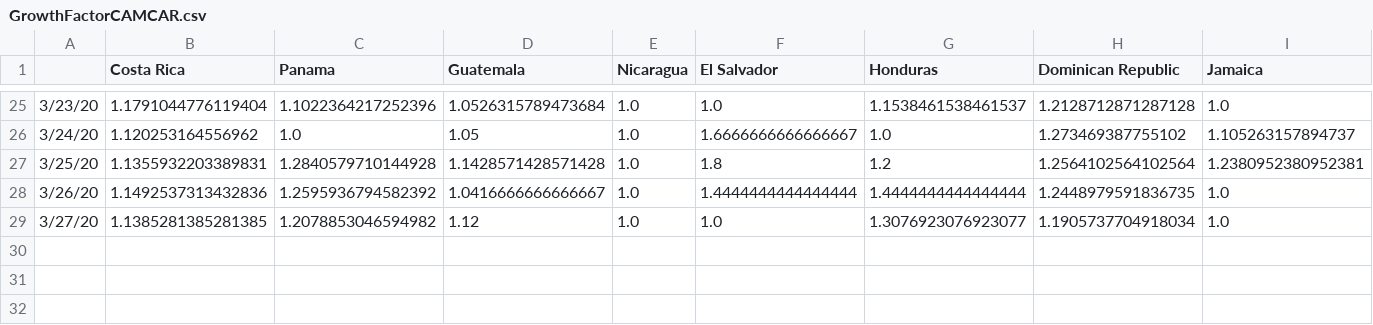
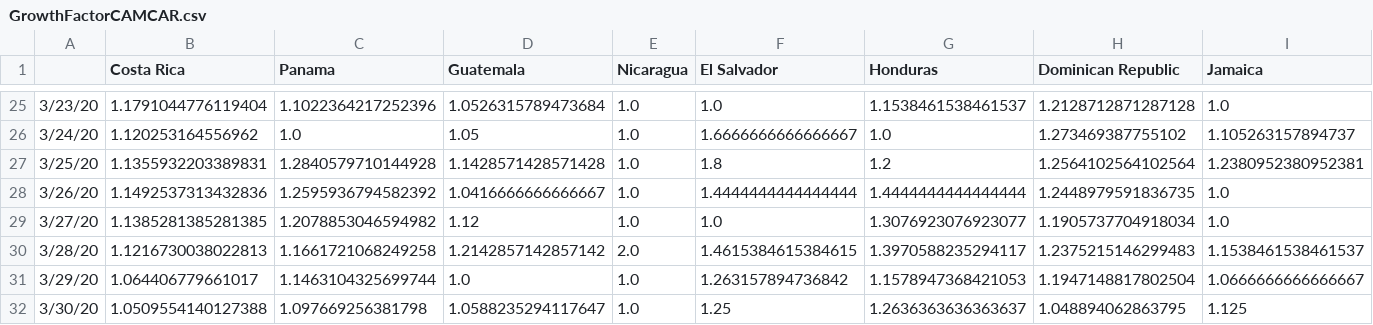
Before and after one commit to andresdha/COVID_Analysis, a CSV file: GrowthFactorCAMCAR.csv, drawn as a sheet; only a part is shown, gaps mark what is left out; rows hold the shown columns only; the diff names each change by its address in the sheet, - before the commit and + after, or states it on an @@ line.

Commit message:
Updated to March 30. Added Barplots for all CAMCAR and data cleanup for datasets for all camcar

```diff
--- a/GrowthFactorCAMCAR.csv
+++ b/GrowthFactorCAMCAR.csv
+row 30: 3/28/20 | 1.1216730038022813 | 1.1661721068249258 | 1.2142857142857142 | 2.0 | 1.4615384615384615 | 1.3970588235294117 | 1.2375215146299483 | 1.1538461538461537
+row 31: 3/29/20 | 1.064406779661017 | 1.1463104325699744 | 1.0 | 1.0 | 1.263157894736842 | 1.1578947368421053 | 1.1947148817802504 | 1.0666666666666667
+row 32: 3/30/20 | 1.0509554140127388 | 1.097669256381798 | 1.0588235294117647 | 1.0 | 1.25 | 1.2636363636363637 | 1.048894062863795 | 1.125
```
Also changed, not shown: CasesCAMCAR.csv, DeathsCAMCAR.csv, 15 other files.
